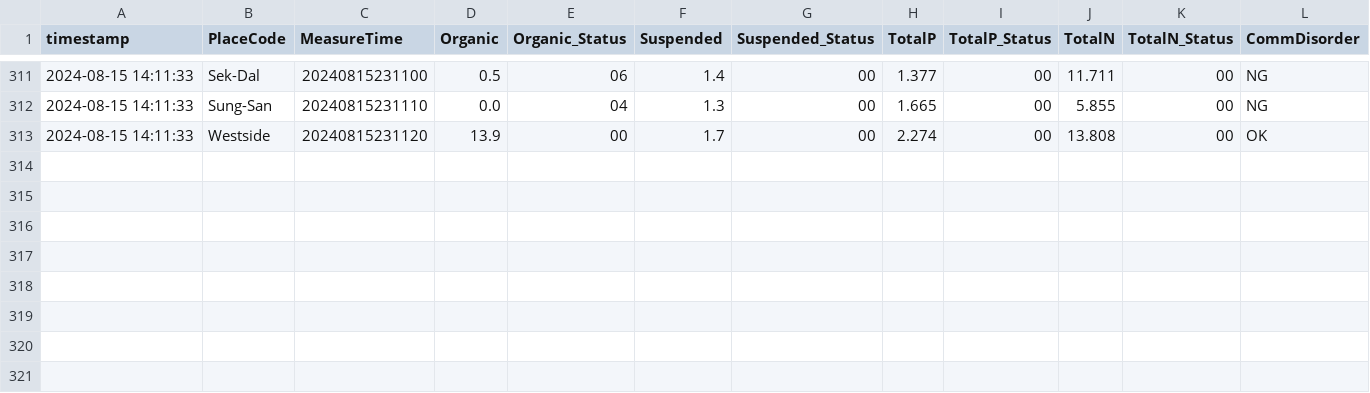
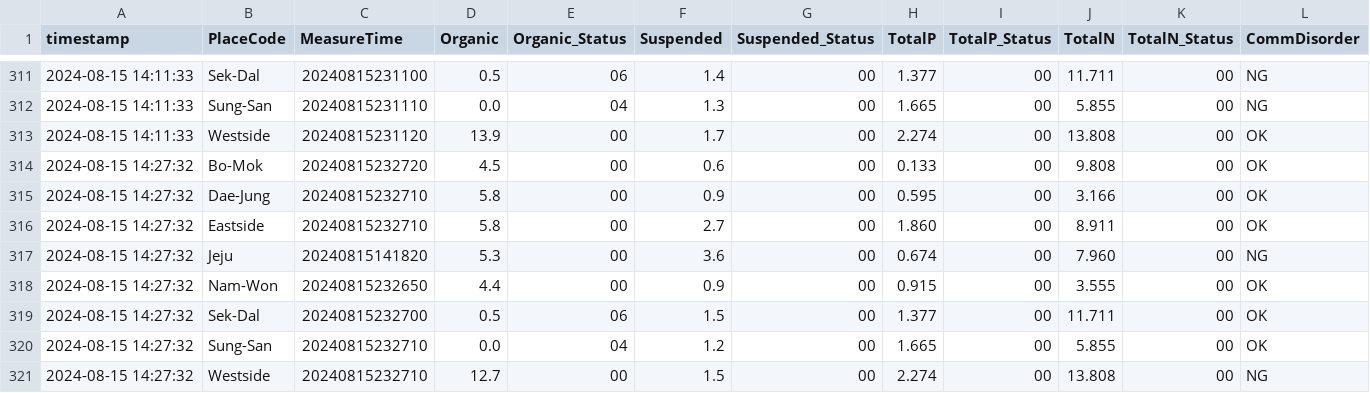
Before and after one commit to lynnjean/Jeju_Eco_Analysis, a CSV file: data.csv, drawn as a sheet; only a part is shown, gaps mark what is left out.

Commit message:
Add new data

```diff
--- a/data.csv
+++ b/data.csv
@@ -313 +313,9 @@ timestamp,PlaceCode,MeasureTime,Organic,Organic_Status,Suspended,Suspended_Statu
 2024-08-15 14:11:33,Westside,20240815231120,13.9,00,1.7,00,2.274,00,13.808,00,OK
+2024-08-15 14:27:32,Bo-Mok,20240815232720,4.5,00,0.6,00,0.133,00,9.808,00,OK
+2024-08-15 14:27:32,Dae-Jung,20240815232710,5.8,00,0.9,00,0.595,00,3.166,00,OK
+2024-08-15 14:27:32,Eastside,20240815232710,5.8,00,2.7,00,1.860,00,8.911,00,OK
+2024-08-15 14:27:32,Jeju,20240815141820,5.3,00,3.6,00,0.674,00,7.960,00,NG
+2024-08-15 14:27:32,Nam-Won,20240815232650,4.4,00,0.9,00,0.915,00,3.555,00,OK
+2024-08-15 14:27:32,Sek-Dal,20240815232700,0.5,06,1.5,00,1.377,00,11.711,00,OK
+2024-08-15 14:27:32,Sung-San,20240815232710,0.0,04,1.2,00,1.665,00,5.855,00,OK
+2024-08-15 14:27:32,Westside,20240815232710,12.7,00,1.5,00,2.274,00,13.808,00,NG
```
